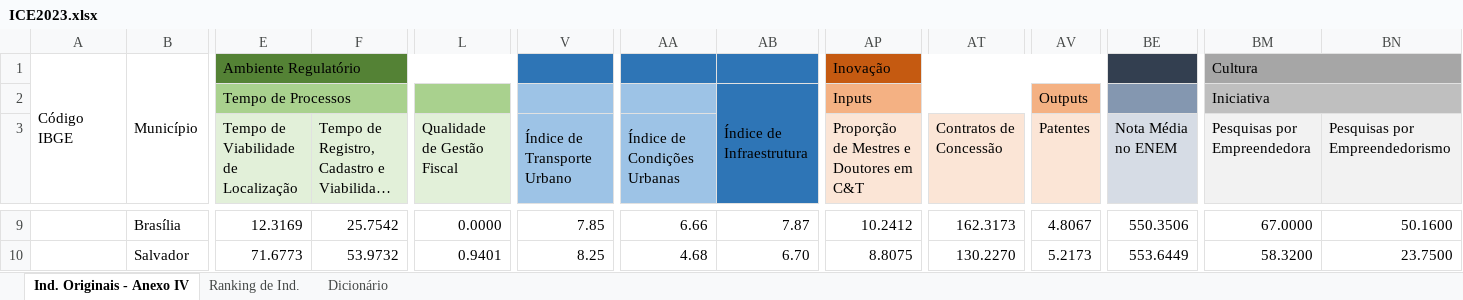
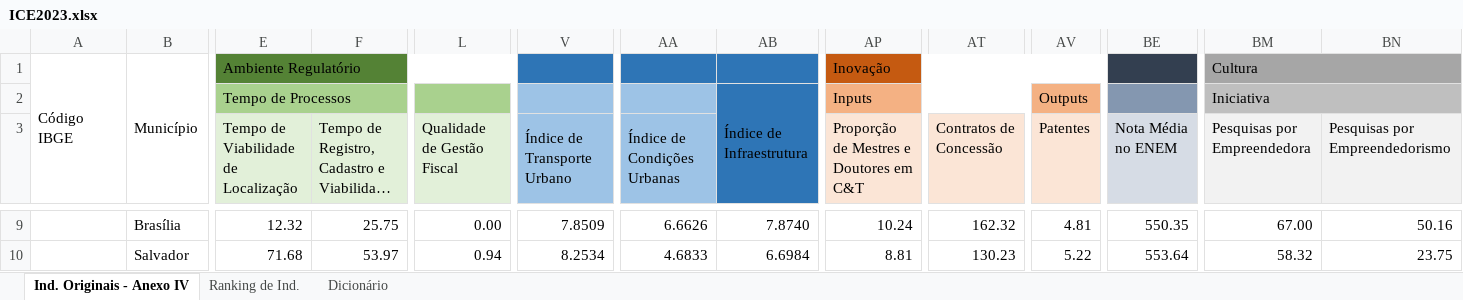
Before and after one commit to ocesarfreitas/ICE-23, an Excel workbook: Arquivos ICE - 23/ICE2023.xlsx, sheet Ind. Originais - Anexo IV, drawn as a sheet; only a part is shown, gaps mark what is left out; long unchanged cells end in …; values as stored, in another font and other column widths than the file's, no borders; the diff covers the shown part only; the diff names each change by its address in the sheet, - before the commit and + after, or states it on an @@ line.

```diff
--- a/Arquivos ICE - 23/ICE2023.xlsx (sheet Ind. Originais - Anexo IV)
+++ b/Arquivos ICE - 23/ICE2023.xlsx (sheet Ind. Originais - Anexo IV)
-E9: 12.3169
+E9: 12.32
-F9: 25.7542
+F9: 25.75
-L9 (Qualidade de Gestão Fiscal): 0.0000
+L9 (Qualidade de Gestão Fiscal): 0.00
-V9 (Índice de Transporte Urbano): 7.85
+V9 (Índice de Transporte Urbano): 7.8509
-AA9 (Índice de Condições Urbanas): 6.66
+AA9 (Índice de Condições Urbanas): 6.6626
-AB9: 7.87
+AB9: 7.8740
-AP9: 10.2412
+AP9: 10.24
-AT9 (Contratos de Concessão): 162.3173
+AT9 (Contratos de Concessão): 162.32
-AV9 (Patentes): 4.8067
+AV9 (Patentes): 4.81
-BE9 (Nota Média no ENEM): 550.3506
+BE9 (Nota Média no ENEM): 550.35
-BM9 (Pesquisas por Empreendedora): 67.0000
+BM9 (Pesquisas por Empreendedora): 67.00
-BN9 (Pesquisas por Empreendedorismo): 50.1600
+BN9 (Pesquisas por Empreendedorismo): 50.16
-E10: 71.6773
+E10: 71.68
-F10: 53.9732
+F10: 53.97
-L10 (Qualidade de Gestão Fiscal): 0.9401
+L10 (Qualidade de Gestão Fiscal): 0.94
-V10 (Índice de Transporte Urbano): 8.25
+V10 (Índice de Transporte Urbano): 8.2534
-AA10 (Índice de Condições Urbanas): 4.68
+AA10 (Índice de Condições Urbanas): 4.6833
-AB10: 6.70
+AB10: 6.6984
-AP10: 8.8075
+AP10: 8.81
-AT10 (Contratos de Concessão): 130.2270
+AT10 (Contratos de Concessão): 130.23
-AV10 (Patentes): 5.2173
+AV10 (Patentes): 5.22
-BE10 (Nota Média no ENEM): 553.6449
+BE10 (Nota Média no ENEM): 553.64
-BM10 (Pesquisas por Empreendedora): 58.3200
+BM10 (Pesquisas por Empreendedora): 58.32
-BN10 (Pesquisas por Empreendedorismo): 23.7500
+BN10 (Pesquisas por Empreendedorismo): 23.75
```
Also changed, not shown: 2 removed rows and 1693 edited cells elsewhere in this sheet, sheet Ranking de Ind., sheet Dicionário.
